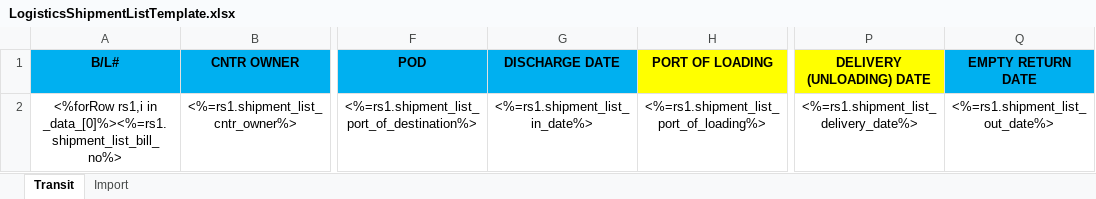
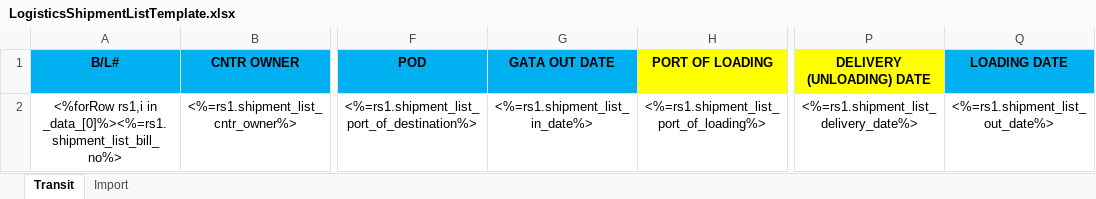
Before and after one commit to LiqunHu/zhongtan-server, an Excel workbook: excelTemplate/LogisticsShipmentListTemplate.xlsx, sheet Transit, drawn as a sheet; only a part is shown, gaps mark what is left out; values as stored, in another font and other column widths than the file's, no borders; the diff names each change by its address in the sheet, - before the commit and + after, or states it on an @@ line.

```diff
--- a/excelTemplate/LogisticsShipmentListTemplate.xlsx (sheet Transit)
+++ b/excelTemplate/LogisticsShipmentListTemplate.xlsx (sheet Transit)
-G1: DISCHARGE DATE
+G1: GATA OUT DATE
-Q1: EMPTY RETURN DATE
+Q1: LOADING DATE
```
Also changed, not shown: 10 other files.
